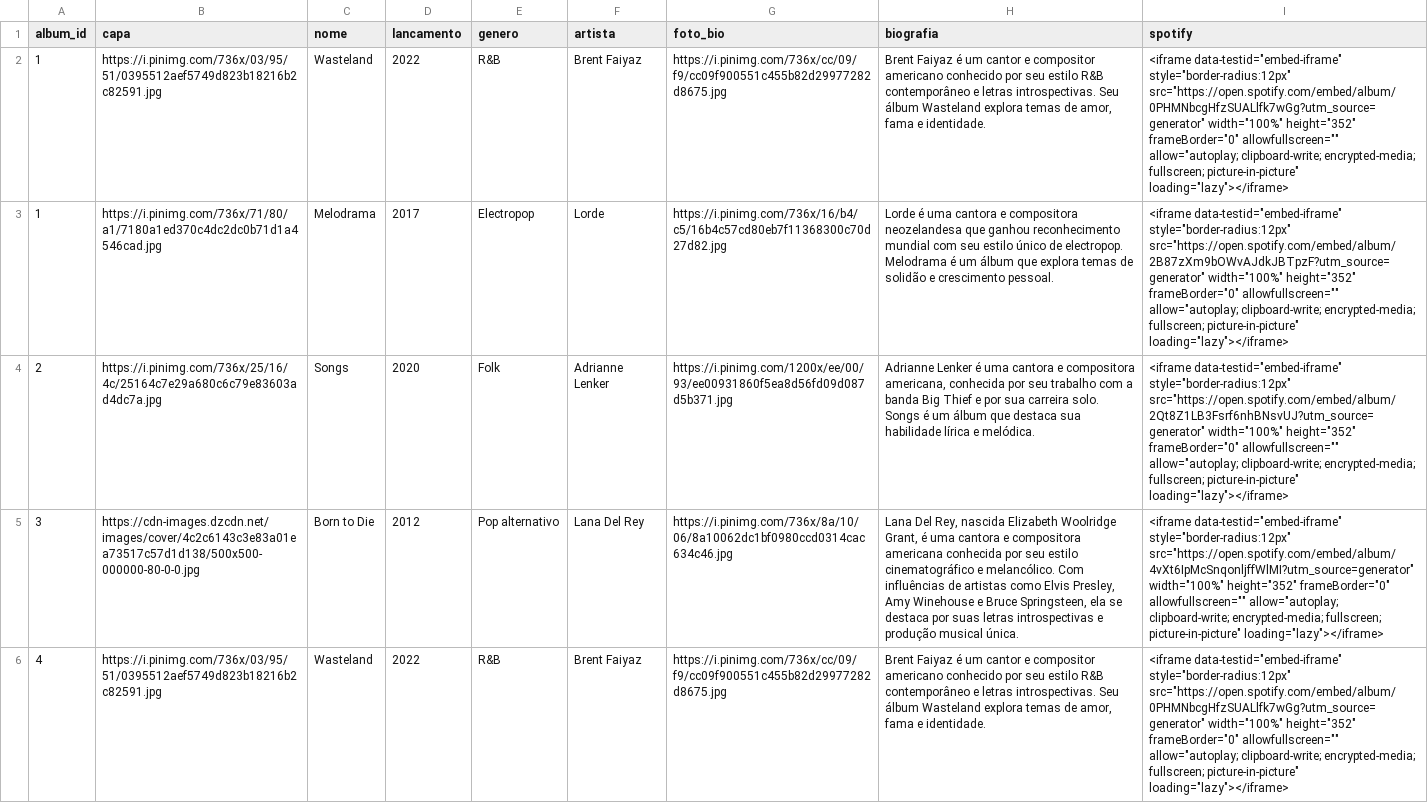
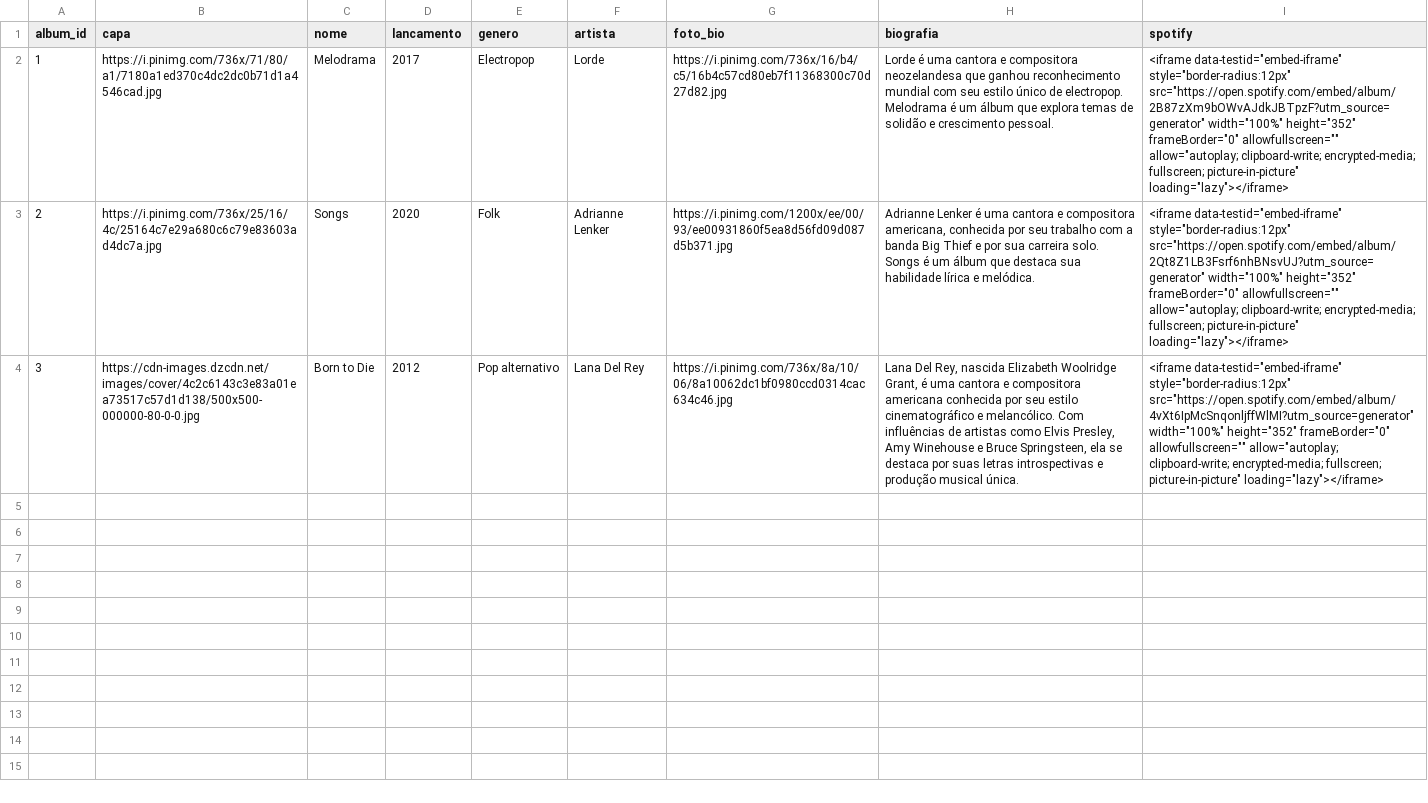
Before and after one commit to Ludmilla-Judaico/Projeto-PWeb1-Biblioteca-Musical, a CSV file: data/albuns.csv, drawn as a sheet; the diff names each change by its address in the sheet, - before the commit and + after, or states it on an @@ line.

Commit message:
Modificações no csv dos albuns

```diff
--- a/data/albuns.csv
+++ b/data/albuns.csv
-row 2: 1 | https://i.pinimg.com/736x/03/95/51/0395512aef5749d823b18216b2c82591.jpg | Wasteland | 2022 | R&B | Brent Faiyaz | https://i.pinimg.com/736x/cc/09/f9/cc09f900551c455b82d29977282d8675.jpg | Brent Faiyaz é um cantor e compositor americano conhecido por seu estilo R&B contemporâneo e letras introspectivas. Seu álbum Wasteland explora temas de amor, fama e identidade. | <iframe data-testid="embed-iframe" style="border-radius:12px" src="https://open.spotify.com/embed/album/0PHMNbcgHfzSUALlfk7wGg?utm_source=generator" width="100%" height="352" frameBorder="0" allowfullscreen="" allow="autoplay; clipboard-write; encrypted-media; fullscreen; picture-in-picture" loading="lazy"></iframe>
-row 6: 4 | https://i.pinimg.com/736x/03/95/51/0395512aef5749d823b18216b2c82591.jpg | Wasteland | 2022 | R&B | Brent Faiyaz | https://i.pinimg.com/736x/cc/09/f9/cc09f900551c455b82d29977282d8675.jpg | Brent Faiyaz é um cantor e compositor americano conhecido por seu estilo R&B contemporâneo e letras introspectivas. Seu álbum Wasteland explora temas de amor, fama e identidade. | <iframe data-testid="embed-iframe" style="border-radius:12px" src="https://open.spotify.com/embed/album/0PHMNbcgHfzSUALlfk7wGg?utm_source=generator" width="100%" height="352" frameBorder="0" allowfullscreen="" allow="autoplay; clipboard-write; encrypted-media; fullscreen; picture-in-picture" loading="lazy"></iframe>
```
Also changed, not shown: data/musicas.csv, 1 other file.
